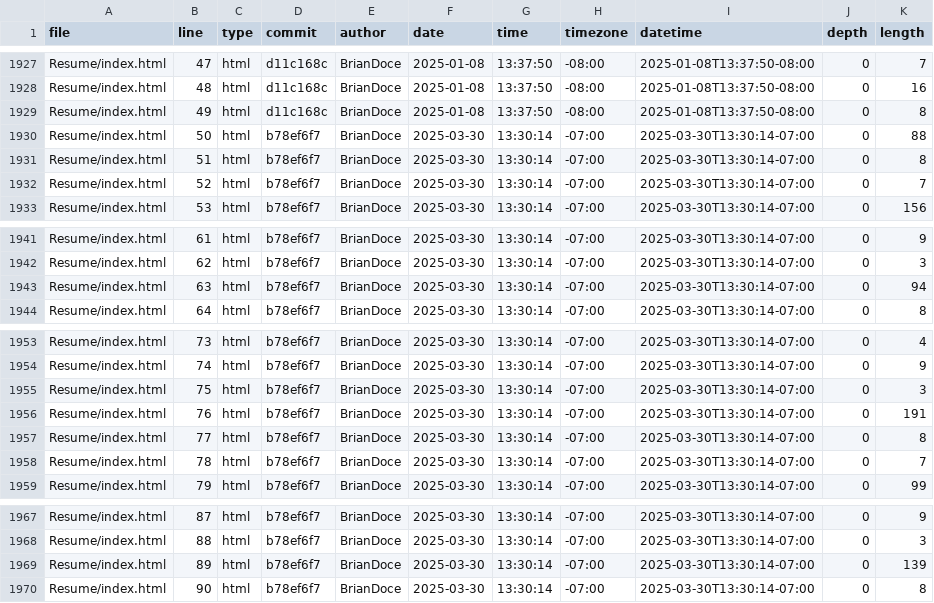
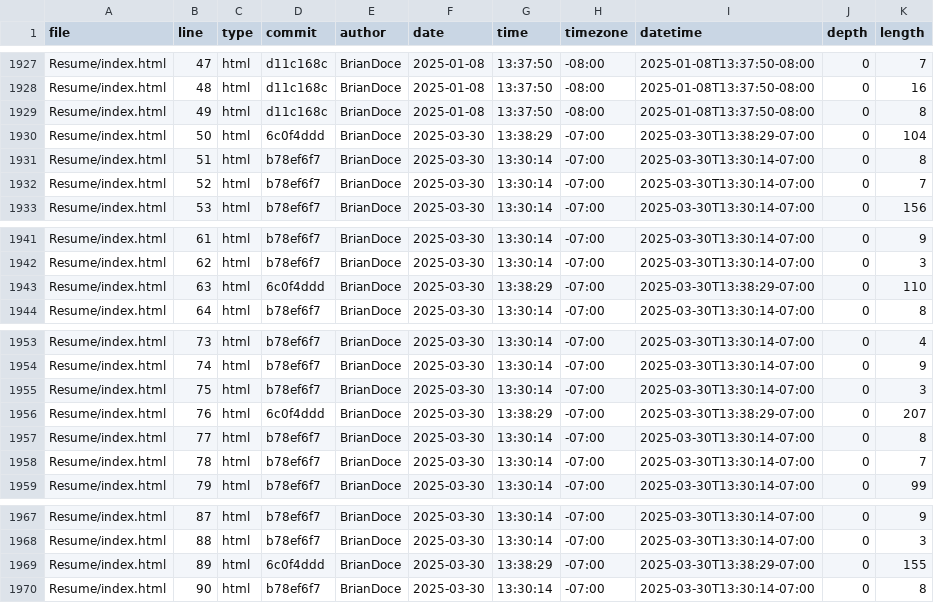
Before and after one commit to BrianDoce/portfolio, a CSV file: meta/loc.csv, drawn as a sheet; only a part is shown, gaps mark what is left out.

```diff
--- a/meta/loc.csv
+++ b/meta/loc.csv
@@ -1929,3 +1929,3 @@ Resume/index.html,48,html,d11c168c,BrianDoce,2025-01-08,13:37:50,-08:00,2025-01-
 Resume/index.html,49,html,d11c168c,BrianDoce,2025-01-08,13:37:50,-08:00,2025-01-08T13:37:50-08:00,0,8
-Resume/index.html,50,html,b78ef6f7,BrianDoce,2025-03-30,13:30:14,-07:00,2025-03-30T13:30:14-07:00,0,88
+Resume/index.html,50,html,6c0f4ddd,BrianDoce,2025-03-30,13:38:29,-07:00,2025-03-30T13:38:29-07:00,0,104
 Resume/index.html,51,html,b78ef6f7,BrianDoce,2025-03-30,13:30:14,-07:00,2025-03-30T13:30:14-07:00,0,8
@@ -1942,3 +1942,3 @@ Resume/index.html,61,html,b78ef6f7,BrianDoce,2025-03-30,13:30:14,-07:00,2025-03-
 Resume/index.html,62,html,b78ef6f7,BrianDoce,2025-03-30,13:30:14,-07:00,2025-03-30T13:30:14-07:00,0,3
-Resume/index.html,63,html,b78ef6f7,BrianDoce,2025-03-30,13:30:14,-07:00,2025-03-30T13:30:14-07:00,0,94
+Resume/index.html,63,html,6c0f4ddd,BrianDoce,2025-03-30,13:38:29,-07:00,2025-03-30T13:38:29-07:00,0,110
 Resume/index.html,64,html,b78ef6f7,BrianDoce,2025-03-30,13:30:14,-07:00,2025-03-30T13:30:14-07:00,0,8
@@ -1955,3 +1955,3 @@ Resume/index.html,74,html,b78ef6f7,BrianDoce,2025-03-30,13:30:14,-07:00,2025-03-
 Resume/index.html,75,html,b78ef6f7,BrianDoce,2025-03-30,13:30:14,-07:00,2025-03-30T13:30:14-07:00,0,3
-Resume/index.html,76,html,b78ef6f7,BrianDoce,2025-03-30,13:30:14,-07:00,2025-03-30T13:30:14-07:00,0,191
+Resume/index.html,76,html,6c0f4ddd,BrianDoce,2025-03-30,13:38:29,-07:00,2025-03-30T13:38:29-07:00,0,207
 Resume/index.html,77,html,b78ef6f7,BrianDoce,2025-03-30,13:30:14,-07:00,2025-03-30T13:30:14-07:00,0,8
@@ -1968,3 +1968,3 @@ Resume/index.html,87,html,b78ef6f7,BrianDoce,2025-03-30,13:30:14,-07:00,2025-03-
 Resume/index.html,88,html,b78ef6f7,BrianDoce,2025-03-30,13:30:14,-07:00,2025-03-30T13:30:14-07:00,0,3
-Resume/index.html,89,html,b78ef6f7,BrianDoce,2025-03-30,13:30:14,-07:00,2025-03-30T13:30:14-07:00,0,139
+Resume/index.html,89,html,6c0f4ddd,BrianDoce,2025-03-30,13:38:29,-07:00,2025-03-30T13:38:29-07:00,0,155
 Resume/index.html,90,html,b78ef6f7,BrianDoce,2025-03-30,13:30:14,-07:00,2025-03-30T13:30:14-07:00,0,8
```
